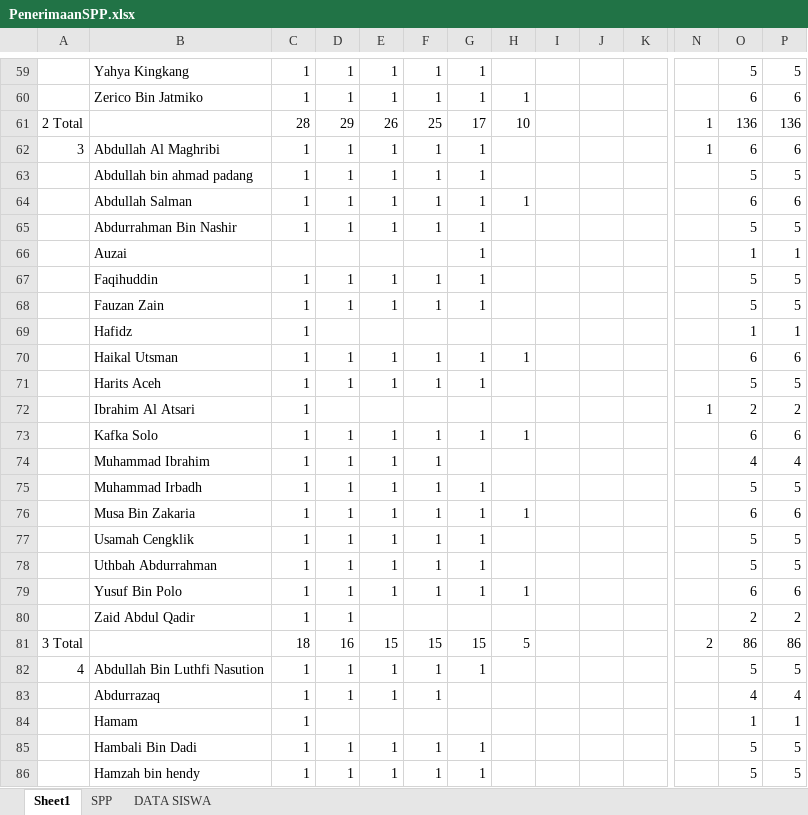
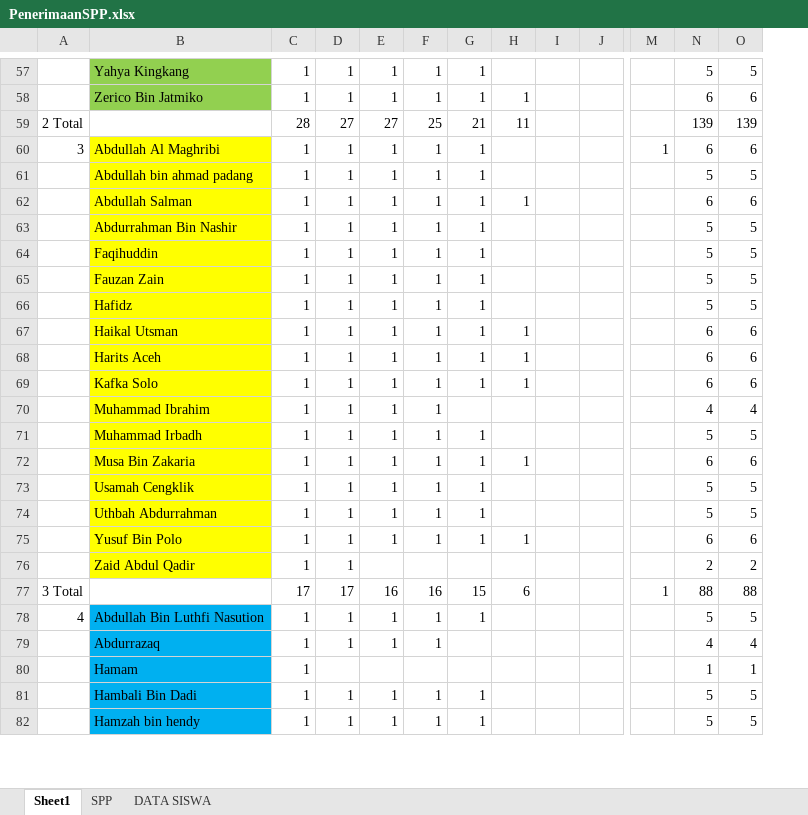
Before and after one commit to bagusprasojo/mds, an Excel workbook: PenerimaanSPP.xlsx, sheet Sheet1, drawn as a sheet; only a part is shown, gaps mark what is left out; values as stored, in another font and other column widths than the file's, no borders; removed rows and columns are numbered as before the commit, all else as after; rows hold the shown columns only; the diff covers the shown part only; the diff names each change by its address in the sheet, - before the commit and + after, or states it on an @@ line.

```diff
--- a/PenerimaanSPP.xlsx (sheet Sheet1)
+++ b/PenerimaanSPP.xlsx (sheet Sheet1)
-column J, empty
-B57:B58 fill: none
+B57:B58 fill: #92D050
-row 61: 2 Total |  | 28 | 29 | 26 | 25 | 17 | 10 |  |  |  | 1 | 136 | 136
+row 59: 2 Total |  | 28 | 27 | 27 | 25 | 21 | 11 |  |  |  | 139 | 139
-B60:B63 fill: none
+B60:B63 fill: #FFFF00
-row 66:  | Auzai |  |  |  |  | 1 |  |  |  |  |  | 1 | 1
-B64:B68 fill: none
+B64:B68 fill: #FFFF00
-D66: (empty)
+D66: 1
-E66: (empty)
+E66: 1
-F66: (empty)
+F66: 1
-G66: (empty)
+G66: 1
-N66: 1
+N66: 5
-O66: 1
+O66: 5
-H68: (empty)
+H68: 1
-N68: 5
+N68: 6
-O68: 5
+O68: 6
-row 72:  | Ibrahim Al Atsari | 1 |  |  |  |  |  |  |  |  | 1 | 2 | 2
-B69:B76 fill: none
+B69:B76 fill: #FFFF00
-row 81: 3 Total |  | 18 | 16 | 15 | 15 | 15 | 5 |  |  |  | 2 | 86 | 86
+row 77: 3 Total |  | 17 | 17 | 16 | 16 | 15 | 6 |  |  | 1 | 88 | 88
-B78:B82 fill: none
+B78:B82 fill: #00B0F0
```
Also changed, not shown: 2 added rows, 5 removed rows, 44 edited cells and cell formats elsewhere in this sheet, sheet DATA SISWA, sheet SPP, formulas that keep their value, hidden cells.
